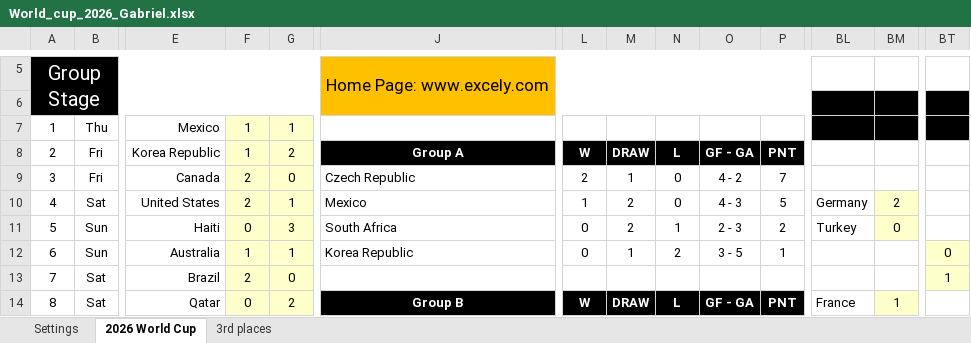
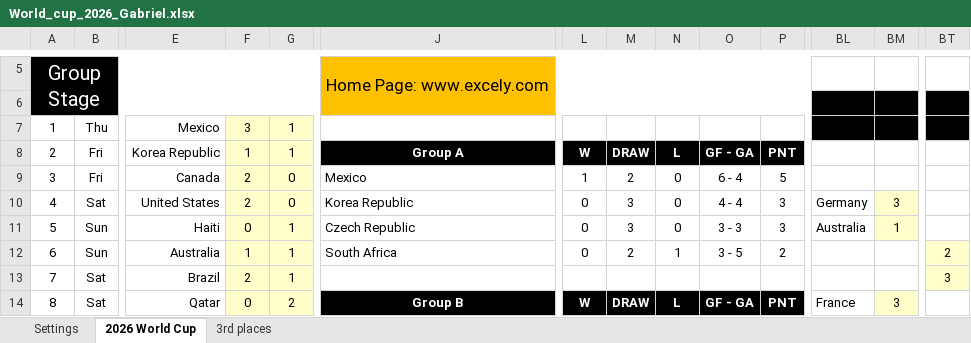
Before and after one commit to haavas/VM2026, an Excel workbook: xlsx/World_cup_2026_Gabriel.xlsx, sheet 2026 World Cup, drawn as a sheet; only a part is shown, gaps mark what is left out; values as stored, in another font and other column widths than the file's, no borders; charts and pictures and conditional formats not drawn; the diff covers the shown part only; the diff names each change by its address in the sheet, - before the commit and + after, or states it on an @@ line.

```diff
--- a/xlsx/World_cup_2026_Gabriel.xlsx (sheet 2026 World Cup)
+++ b/xlsx/World_cup_2026_Gabriel.xlsx (sheet 2026 World Cup)
-F7: 1
+F7: 3
-G8: 2
+G8: 1
-J9: Czech Republic
+J9: Mexico
-L9: 2
+L9: 1
-M9: 1
+M9: 2
-O9: 4 - 2
+O9: 6 - 4
-P9: 7
+P9: 5
-G10: 1
+G10: 0
-J10: Mexico
+J10: Korea Republic
-L10: 1
+L10: 0
-M10:M11: 2
+M10:M11: 3
-O10: 4 - 3
+O10: 4 - 4
-P10: 5
+P10: 3
-BM10: 2
+BM10: 3
-G11: 3
+G11: 1
-J11: South Africa
+J11: Czech Republic
-N11: 1
+N11: 0
-O11: 2 - 3
+O11: 3 - 3
-P11: 2
+P11: 3
-BL11: Turkey
+BL11: Australia
-BM11: 0
+BM11: 1
-J12: Korea Republic
+J12: South Africa
-M12: 1
+M12: 2
-N12: 2
+N12: 1
-P12: 1
+P12: 2
-BT12: 0
+BT12: 2
-G13: 0
+G13: 1
-BT13: 1
+BT13: 3
-BM14: 1
+BM14: 3
```
Also changed, not shown: 10 added rows, 10 removed rows, 303 edited cells and cell formats elsewhere in this sheet, sheet 3rd places, formulas that keep their value, fasit/world_cup_2026_fasit.xlsx, 39 other files.
